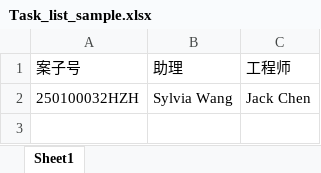
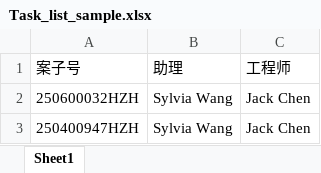
Before and after one commit to ChqJourney/checklist, an Excel workbook: Task_list_sample.xlsx, sheet Sheet1, drawn as a sheet; values as stored, in another font and other column widths than the file's, no borders; the diff names each change by its address in the sheet, - before the commit and + after, or states it on an @@ line.

```diff
--- a/Task_list_sample.xlsx (sheet Sheet1)
+++ b/Task_list_sample.xlsx (sheet Sheet1)
-A2: 250100032HZH
+A2: 250600032HZH
+row 3: 250400947HZH | Sylvia Wang | Jack Chen
```
Also changed, not shown: 8 other files.
